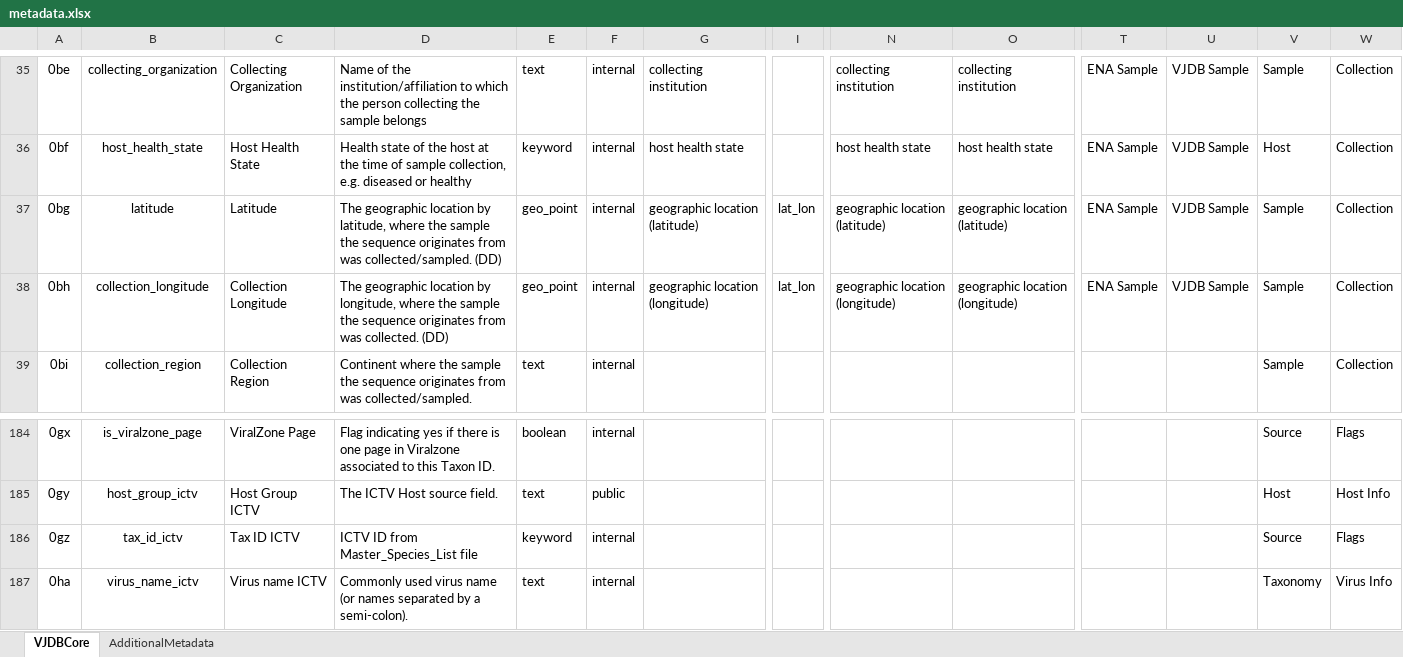
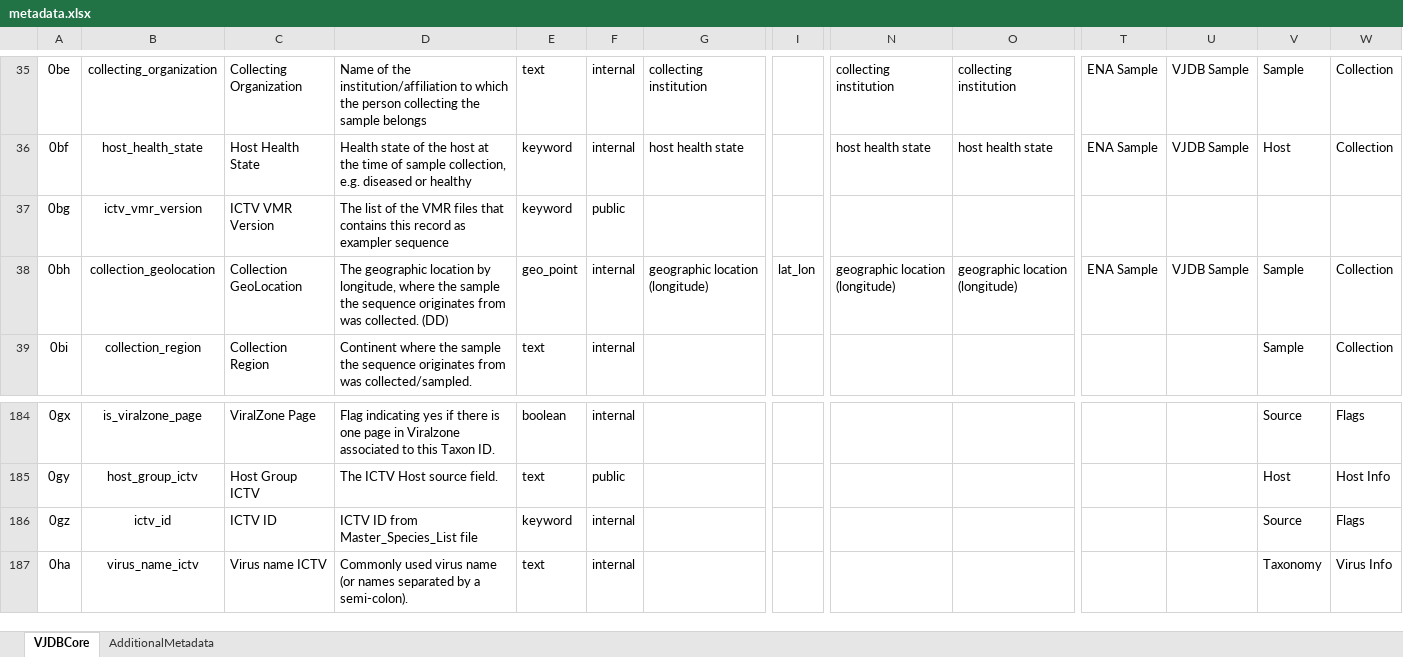
Before and after one commit to VirJenDB/virjendb_metadata, an Excel workbook: metadata.xlsx, sheet VJDBCore, drawn as a sheet; only a part is shown, gaps mark what is left out; values as stored, in another font and other column widths than the file's, no borders; conditional formats not drawn; the diff covers the shown part only; the diff names each change by its address in the sheet, - before the commit and + after, or states it on an @@ line.

Commit message:
0bg changed from longtitude to vmr

```diff
--- a/metadata.xlsx (sheet VJDBCore)
+++ b/metadata.xlsx (sheet VJDBCore)
-B37: latitude
+B37: ictv_vmr_version
-C37: Latitude
+C37: ICTV VMR Version
-D37: The geographic location by latitude, where the sample the sequence originates from was collected/sampled. (DD)
+D37: The list of the VMR files that contains this record as exampler sequence
-E37: geo_point
+E37: keyword
-F37: internal
+F37: public
-G37: geographic location (latitude)
+G37: (empty)
-I37: lat_lon
+I37: (empty)
-N37: geographic location (latitude)
+N37: (empty)
-O37: geographic location (latitude)
+O37: (empty)
-T37: ENA Sample
+T37: (empty)
-U37: VJDB Sample
+U37: (empty)
-V37: Sample
+V37: (empty)
-W37: Collection
+W37: (empty)
-B38: collection_longitude
+B38: collection_geolocation
-C38: Collection Longitude
+C38: Collection GeoLocation
-B186: tax_id_ictv
+B186: ictv_id
-C186: Tax ID ICTV
+C186: ICTV ID
```
Also changed, not shown: 11 edited cells elsewhere in this sheet.
